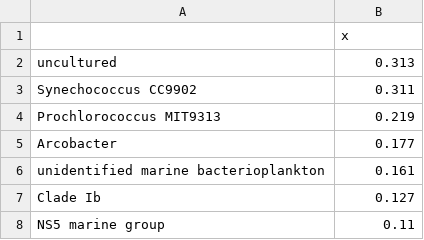
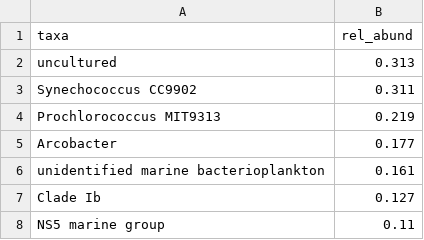
Before and after one commit to hannaheps/moorea_ati, a CSV file: core_analysis/beta_diversity/output/genus_by_relabund.csv, drawn as a sheet; only a part is shown; removed rows and columns are numbered as before the commit, all else as after; the diff names each change by its address in the sheet, - before the commit and + after, or states it on an @@ line.

```diff
--- a/core_analysis/beta_diversity/output/genus_by_relabund.csv
+++ b/core_analysis/beta_diversity/output/genus_by_relabund.csv
-row 1:  | x
+row 1: taxa | rel_abund
```
Also changed, not shown: 6 other files.
